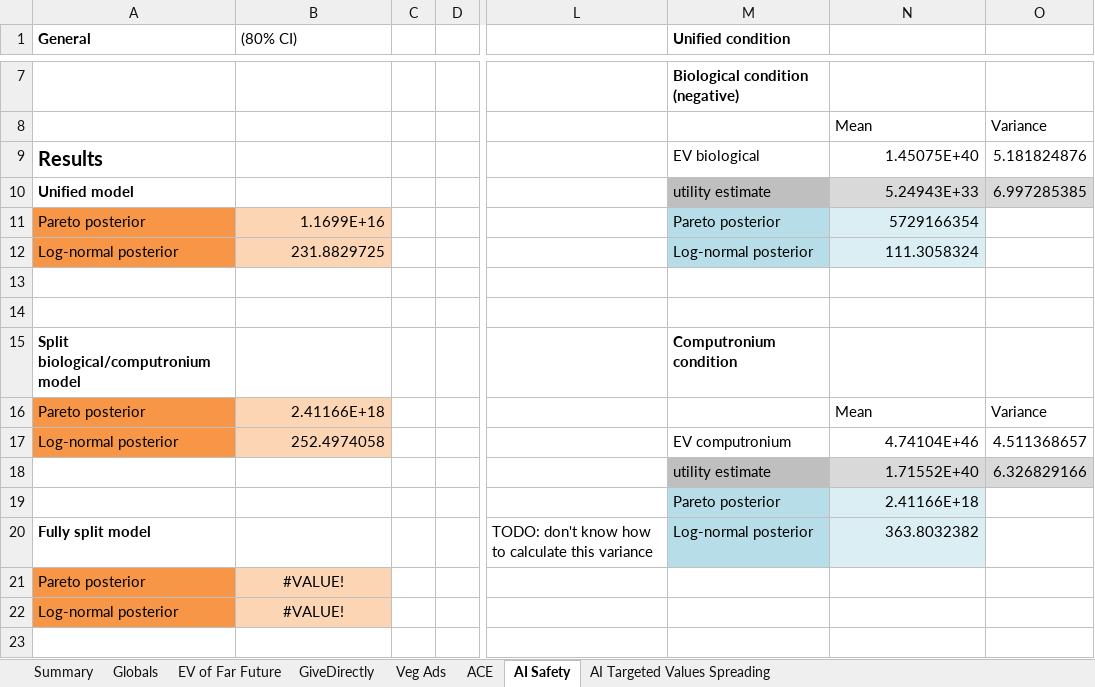
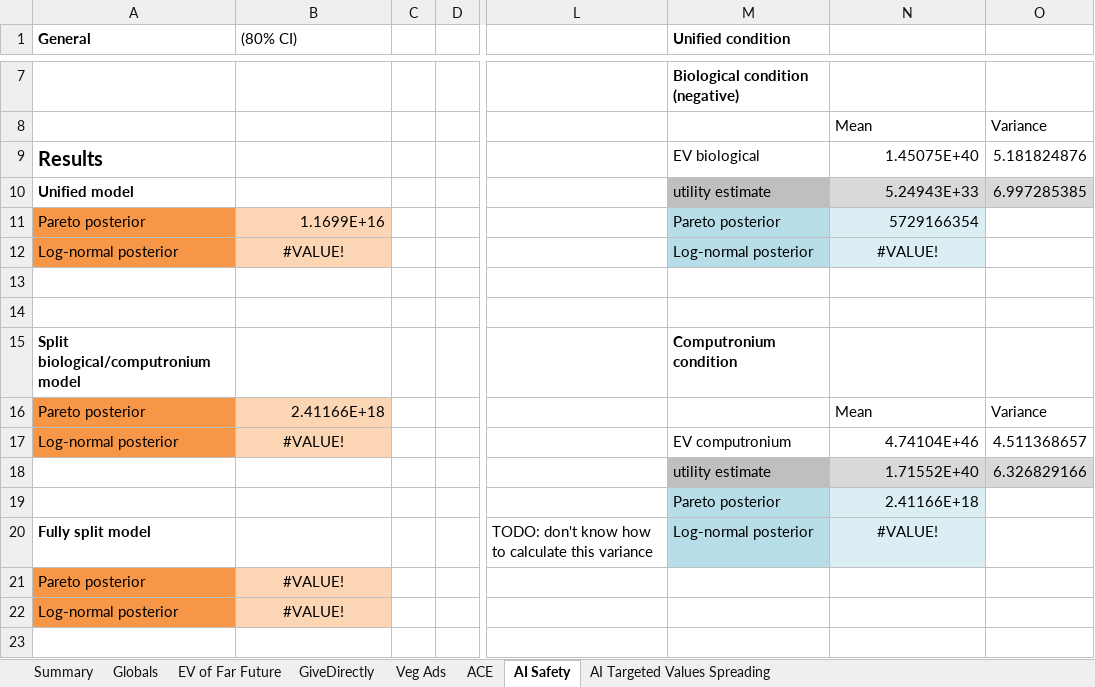
Before and after one commit to michaeldickens/Intervention-Quantitative-Model, an Excel workbook: InterventionEV.xlsm, sheet AI Safety, drawn as a sheet; only a part is shown, gaps mark what is left out; values as stored, in another font and other column widths than the file's, no borders; the diff names each change by its address in the sheet, - before the commit and + after, or states it on an @@ line.

```diff
--- a/InterventionEV.xlsm (sheet AI Safety)
+++ b/InterventionEV.xlsm (sheet AI Safety)
-B12 ((80% CI)): 231.8829725
+B12 ((80% CI)): #VALUE!
-B12 alignment: right
+B12 alignment: center
-N12: 111.3058324
+N12: #VALUE!
-N12 alignment: right
+N12 alignment: center
-B17 ((80% CI)): 252.4974058
+B17 ((80% CI)): #VALUE!
-B17 alignment: right
+B17 alignment: center
-N20: 363.8032382
+N20: #VALUE!
-N20 alignment: right
+N20 alignment: center
```
Also changed, not shown: sheet Summary, sheet Veg Ads, sheet GiveDirectly.
